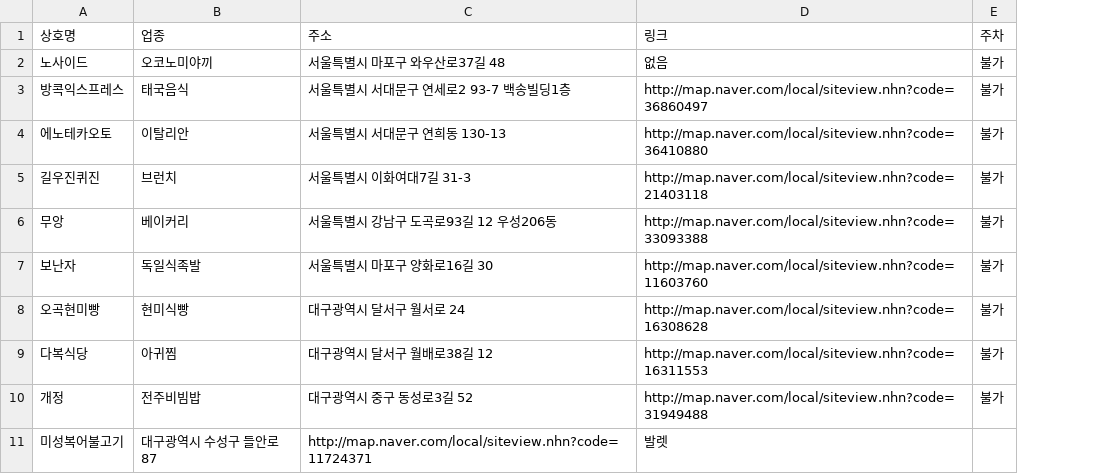
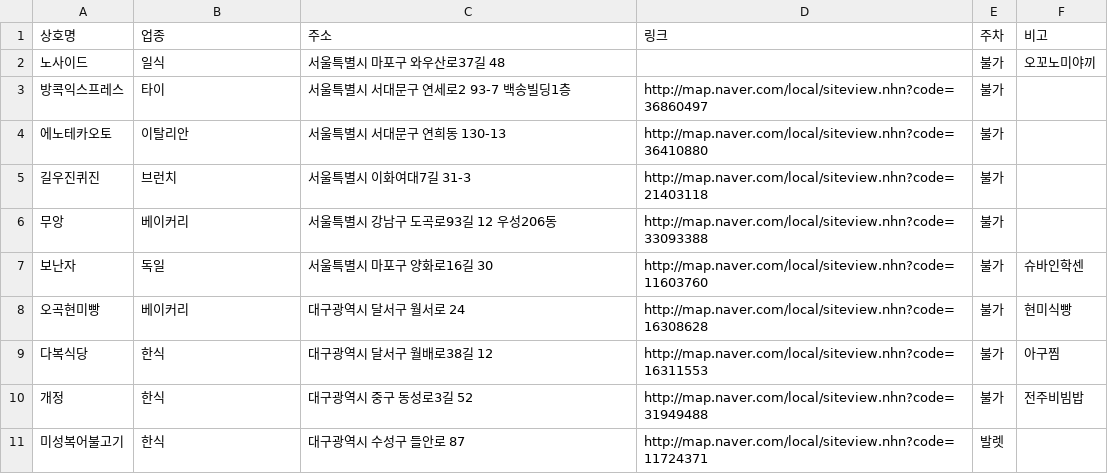
Before and after one commit to yoon-gu/gourmet, a CSV file: requested_places.csv, drawn as a sheet; the diff names each change by its address in the sheet, - before the commit and + after, or states it on an @@ line.

```diff
--- a/requested_places.csv
+++ b/requested_places.csv
+column F (비고), rows 2-10: 오꼬노미야끼 |  |  |  |  | 슈바인학센 | 현미식빵 | 아구찜 | 전주비빔밥
-B2 (업종): 오코노미야끼
+B2 (업종): 일식
-D2 (링크): 없음
+D2 (링크): (empty)
-B3 (업종): 태국음식
+B3 (업종): 타이
-B7 (업종): 독일식족발
+B7 (업종): 독일
-B8 (업종): 현미식빵
+B8 (업종): 베이커리
-B9 (업종): 아귀찜
+B9 (업종): 한식
-B10 (업종): 전주비빔밥
+B10 (업종): 한식
-B11 (업종): 대구광역시 수성구 들안로 87
+B11 (업종): 한식
-C11 (주소): http://map.naver.com/local/siteview.nhn?code=11724371
+C11 (주소): 대구광역시 수성구 들안로 87
-D11 (링크): 발렛
+D11 (링크): http://map.naver.com/local/siteview.nhn?code=11724371
-E11 (주차): (empty)
+E11 (주차): 발렛
```
Also changed, not shown: done_places.csv.
